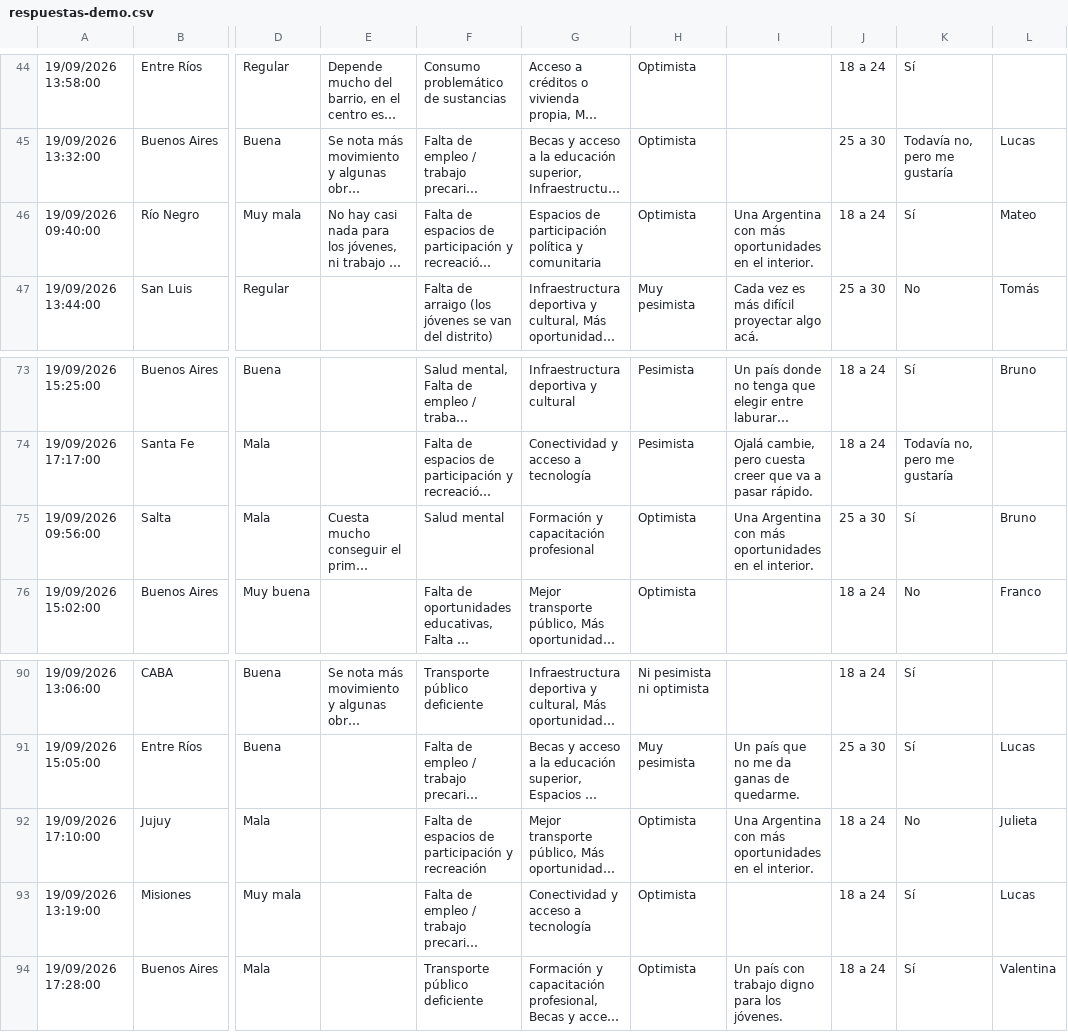
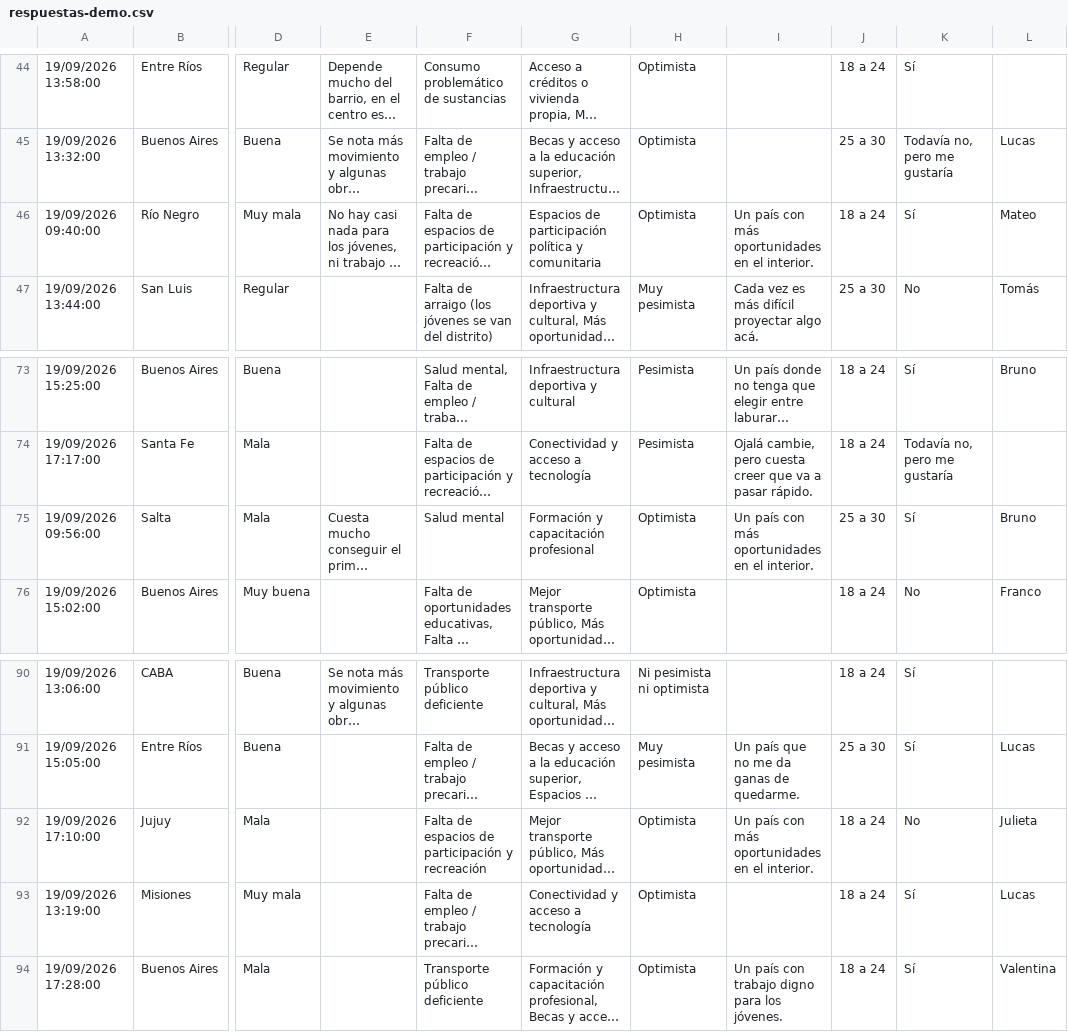
Before and after one commit to nicolasigalbornoz-alt/MEJOR-QUE-DECIR, a CSV file: data/respuestas-demo.csv, drawn as a sheet; only a part is shown, gaps mark what is left out; long unchanged cells end in …; the diff covers the shown part only; the diff names each change by its address in the sheet, - before the commit and + after, or states it on an @@ line.

```diff
--- a/data/respuestas-demo.csv
+++ b/data/respuestas-demo.csv
-I46: Una Argentina con más…
+I46: Un país con más…
-I75: Una Argentina con más…
+I75: Un país con más…
-I92: Una Argentina con más…
+I92: Un país con más…
```
Also changed, not shown: 8 edited cells elsewhere in this file, 4 other files.
